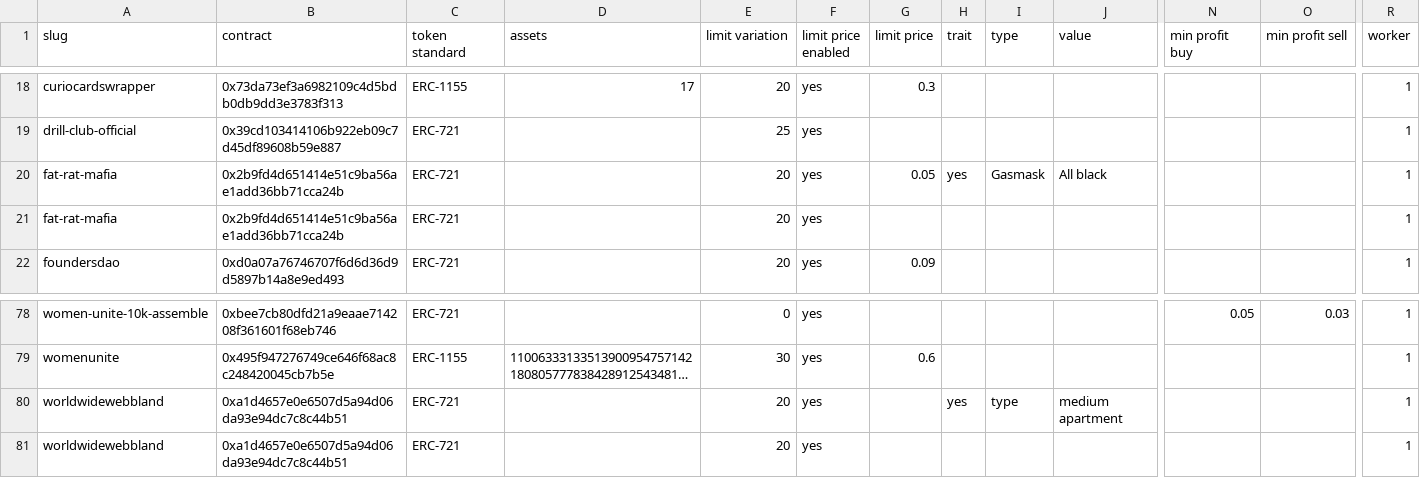
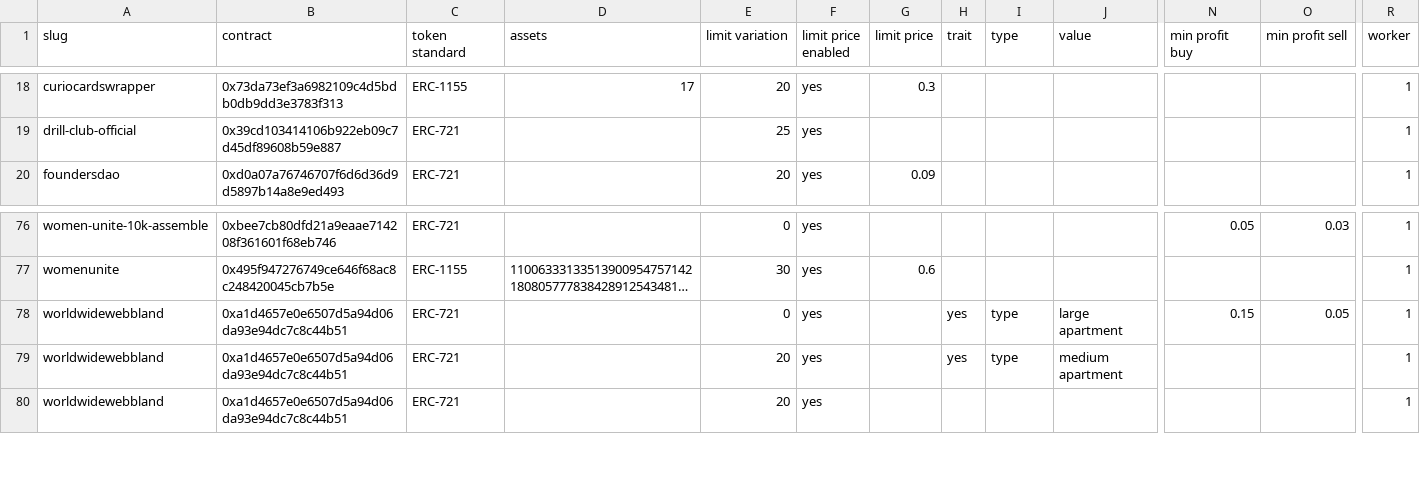
Before and after one commit to johnydev23/Opensea_automated_actions, a CSV file: Collections.csv, drawn as a sheet; only a part is shown, gaps mark what is left out; long unchanged cells end in …; removed rows and columns are numbered as before the commit, all else as after; rows hold the shown columns only; the diff names each change by its address in the sheet, - before the commit and + after, or states it on an @@ line.

```diff
--- a/Collections.csv
+++ b/Collections.csv
-row 20: fat-rat-mafia | 0x2b9fd4d651414e51c9ba56ae1add36bb71cca24b | ERC-721 |  | 20 | yes | 0.05 | yes | Gasmask | All black |  |  | 1
-row 21: fat-rat-mafia | 0x2b9fd4d651414e51c9ba56ae1add36bb71cca24b | ERC-721 |  | 20 | yes |  |  |  |  |  |  | 1
+row 78: worldwidewebbland | 0xa1d4657e0e6507d5a94d06da93e94dc7c8c44b51 | ERC-721 |  | 0 | yes |  | yes | type | large apartment | 0.15 | 0.05 | 1
```
